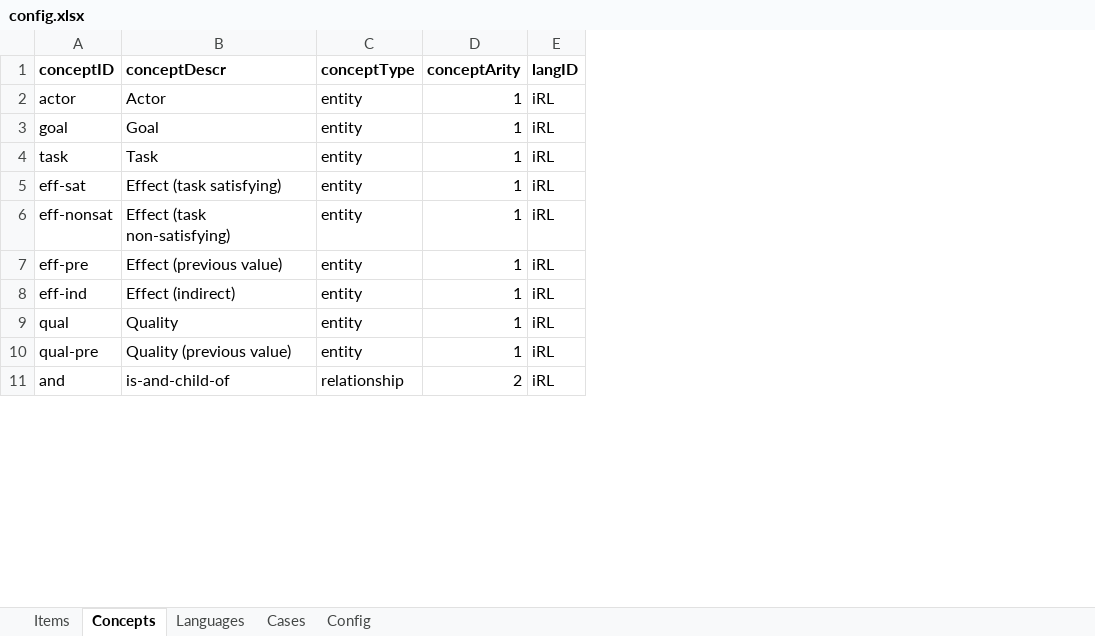
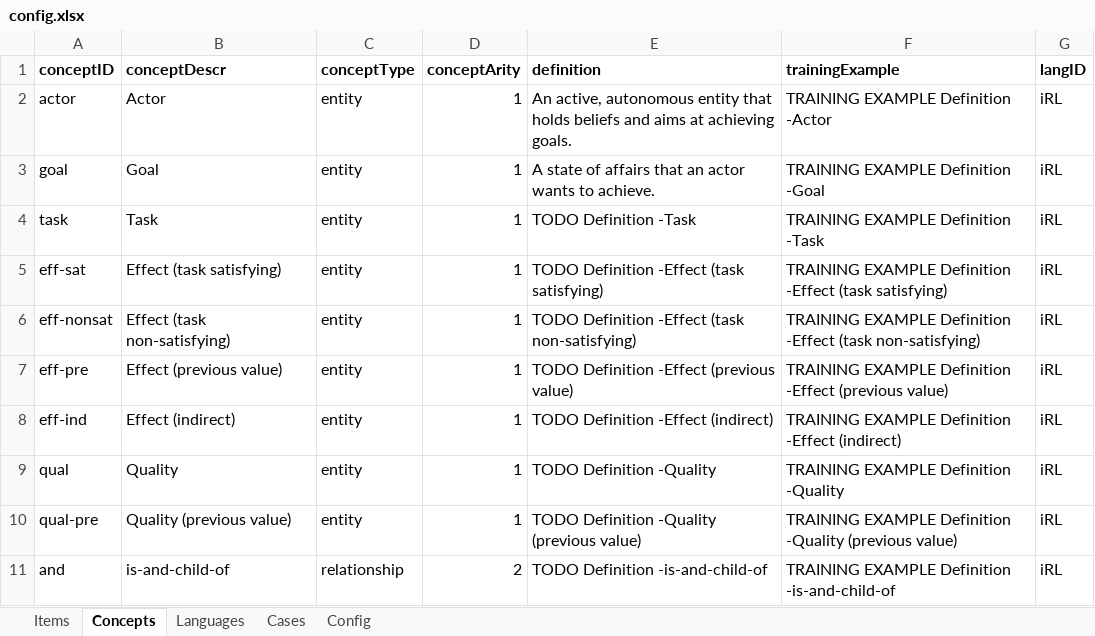
Before and after one commit to liaskos/iRL-Experiment, an Excel workbook: Material/Config/config.xlsx, sheet Concepts, drawn as a sheet; only a part is shown; values as stored, in another font and other column widths than the file's, no borders; the diff names each change by its address in the sheet, - before the commit and + after, or states it on an @@ line.

Commit message:
[VERSION]: Ethics first submission, functioning generator. TODO:
- Decide on the precise languages (too many concepts in these ones)
- Prepare and record the video material
- Finish the instrument
- Dry-run the analysis with fake data.

```diff
--- a/Material/Config/config.xlsx (sheet Concepts)
+++ b/Material/Config/config.xlsx (sheet Concepts)
+column E (definition), rows 2-11: An active, autonomous entity that holds beliefs and aims at achieving goals. | A state of affairs that an actor wants to achieve. | TODO Definition -Task | TODO Definition -Effect (task satisfying) | TODO Definition -Effect (task non-satisfying) | TODO Definition -Effect (previous value) | TODO Definition -Effect (indirect) | TODO Definition -Quality | TODO Definition -Quality (previous value) | TODO Definition -is-and-child-of
+column F (trainingExample), rows 2-11: TRAINING EXAMPLE Definition -Actor | TRAINING EXAMPLE Definition -Goal | TRAINING EXAMPLE Definition -Task | TRAINING EXAMPLE Definition -Effect (task satisfying) | TRAINING EXAMPLE Definition -Effect (task non-satisfying) | TRAINING EXAMPLE Definition -Effect (previous value) | TRAINING EXAMPLE Definition -Effect (indirect) | TRAINING EXAMPLE Definition -Quality | TRAINING EXAMPLE Definition -Quality (previous value) | TRAINING EXAMPLE Definition -is-and-child-of
```
Also changed, not shown: sheet Languages, sheet Cases, sheet Config, 11 other files.
